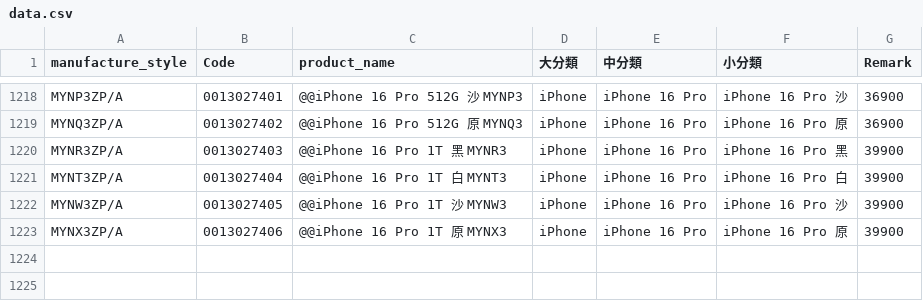
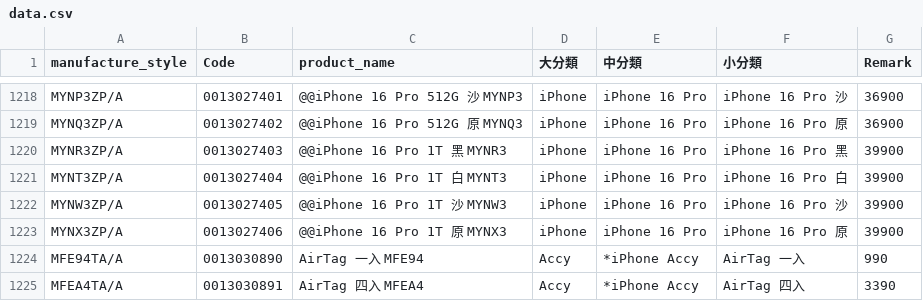
Before and after one commit to moriochang/model, a CSV file: data.csv, drawn as a sheet; only a part is shown, gaps mark what is left out; the diff names each change by its address in the sheet, - before the commit and + after, or states it on an @@ line.

Commit message:
Update data

```diff
--- a/data.csv
+++ b/data.csv
+row 1224: MFE94TA/A | 0013030890 | AirTag 一入 MFE94 | Accy | *iPhone Accy | AirTag 一入 | 990
+row 1225: MFEA4TA/A | 0013030891 | AirTag 四入 MFEA4 | Accy | *iPhone Accy | AirTag 四入 | 3390
```
